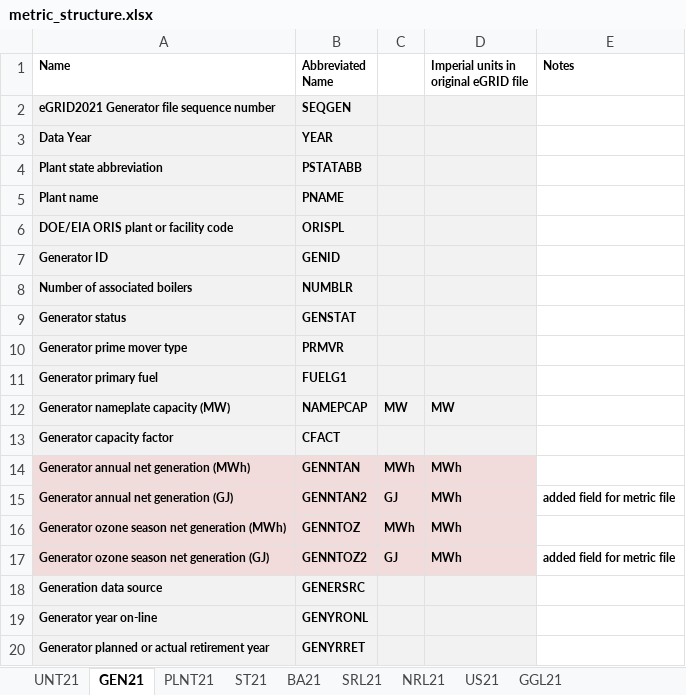
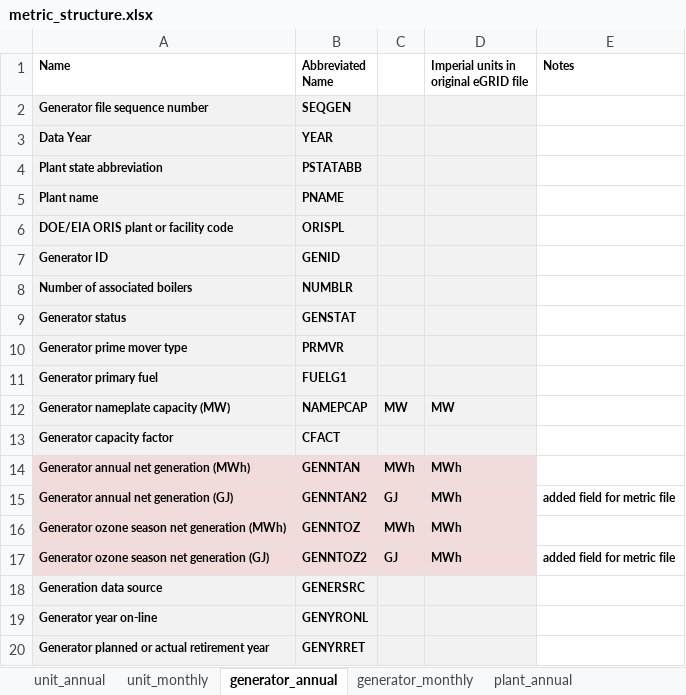
Before and after one commit to USEPA/egrid, an Excel workbook: data/static_tables/metric_structure.xlsx, sheet generator_annual, drawn as a sheet; values as stored, in another font and other column widths than the file's, no borders; the diff names each change by its address in the sheet, - before the commit and + after, or states it on an @@ line.

Commit message:
Updating metric files to monthly version

```diff
--- a/data/static_tables/metric_structure.xlsx (sheet generator_annual)
+++ b/data/static_tables/metric_structure.xlsx (sheet generator_annual)
-sheet tab: UNT21
+sheet tab: unit_annual
-sheet tab: GEN21
+sheet tab: generator_annual
-sheet tab: PLNT21
+sheet tab: plant_annual
+sheet tab: unit_monthly
+sheet tab: generator_monthly
-A2 (Name): eGRID2021 Generator file sequence number
+A2 (Name): Generator file sequence number
```
Also changed, not shown: sheet unit_annual, sheet plant_annual, other sheet tabs, 4 other files.
